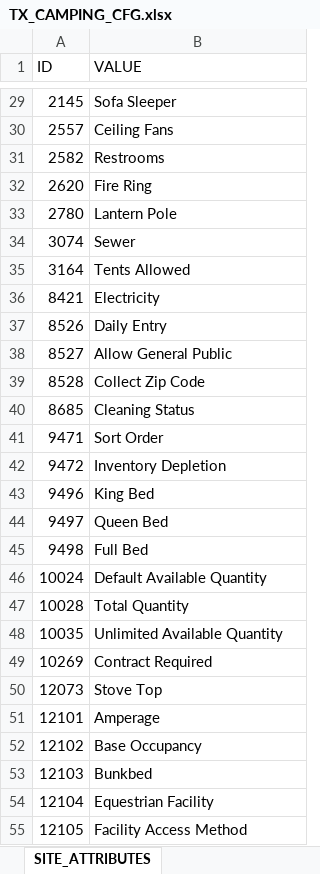
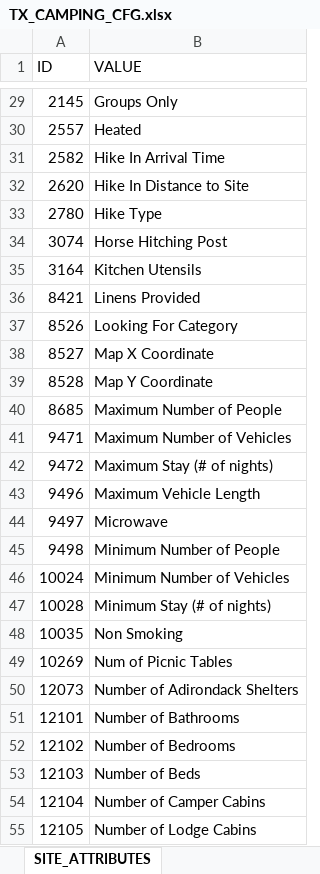
Before and after one commit to toLiuZP/PythonLearning, an Excel workbook: DM/seed/TX_CAMPING_CFG.xlsx, sheet SITE_ATTRIBUTES, drawn as a sheet; only a part is shown, gaps mark what is left out; values as stored, in another font and other column widths than the file's, no borders; the diff covers the shown part only; the diff names each change by its address in the sheet, - before the commit and + after, or states it on an @@ line.

```diff
--- a/DM/seed/TX_CAMPING_CFG.xlsx (sheet SITE_ATTRIBUTES)
+++ b/DM/seed/TX_CAMPING_CFG.xlsx (sheet SITE_ATTRIBUTES)
-B29 (VALUE): Sofa Sleeper
+B29 (VALUE): Groups Only
-B30 (VALUE): Ceiling Fans
+B30 (VALUE): Heated
-B31 (VALUE): Restrooms
+B31 (VALUE): Hike In Arrival Time
-B32 (VALUE): Fire Ring
+B32 (VALUE): Hike In Distance to Site
-B33 (VALUE): Lantern Pole
+B33 (VALUE): Hike Type
-B34 (VALUE): Sewer
+B34 (VALUE): Horse Hitching Post
-B35 (VALUE): Tents Allowed
+B35 (VALUE): Kitchen Utensils
-B36 (VALUE): Electricity
+B36 (VALUE): Linens Provided
-B37 (VALUE): Daily Entry
+B37 (VALUE): Looking For Category
-B38 (VALUE): Allow General Public
+B38 (VALUE): Map X Coordinate
-B39 (VALUE): Collect Zip Code
+B39 (VALUE): Map Y Coordinate
-B40 (VALUE): Cleaning Status
+B40 (VALUE): Maximum Number of People
-B41 (VALUE): Sort Order
+B41 (VALUE): Maximum Number of Vehicles
-B42 (VALUE): Inventory Depletion
+B42 (VALUE): Maximum Stay (# of nights)
-B43 (VALUE): King Bed
+B43 (VALUE): Maximum Vehicle Length
-B44 (VALUE): Queen Bed
+B44 (VALUE): Microwave
-B45 (VALUE): Full Bed
+B45 (VALUE): Minimum Number of People
-B46 (VALUE): Default Available Quantity
+B46 (VALUE): Minimum Number of Vehicles
-B47 (VALUE): Total Quantity
+B47 (VALUE): Minimum Stay (# of nights)
-B48 (VALUE): Unlimited Available Quantity
+B48 (VALUE): Non Smoking
-B49 (VALUE): Contract Required
+B49 (VALUE): Num of Picnic Tables
-B50 (VALUE): Stove Top
+B50 (VALUE): Number of Adirondack Shelters
-B51 (VALUE): Amperage
+B51 (VALUE): Number of Bathrooms
-B52 (VALUE): Base Occupancy
+B52 (VALUE): Number of Bedrooms
-B53 (VALUE): Bunkbed
+B53 (VALUE): Number of Beds
-B54 (VALUE): Equestrian Facility
+B54 (VALUE): Number of Camper Cabins
-B55 (VALUE): Facility Access Method
+B55 (VALUE): Number of Lodge Cabins
```
Also changed, not shown: 2 added rows and 54 edited cells elsewhere in this sheet, 5 other files.
